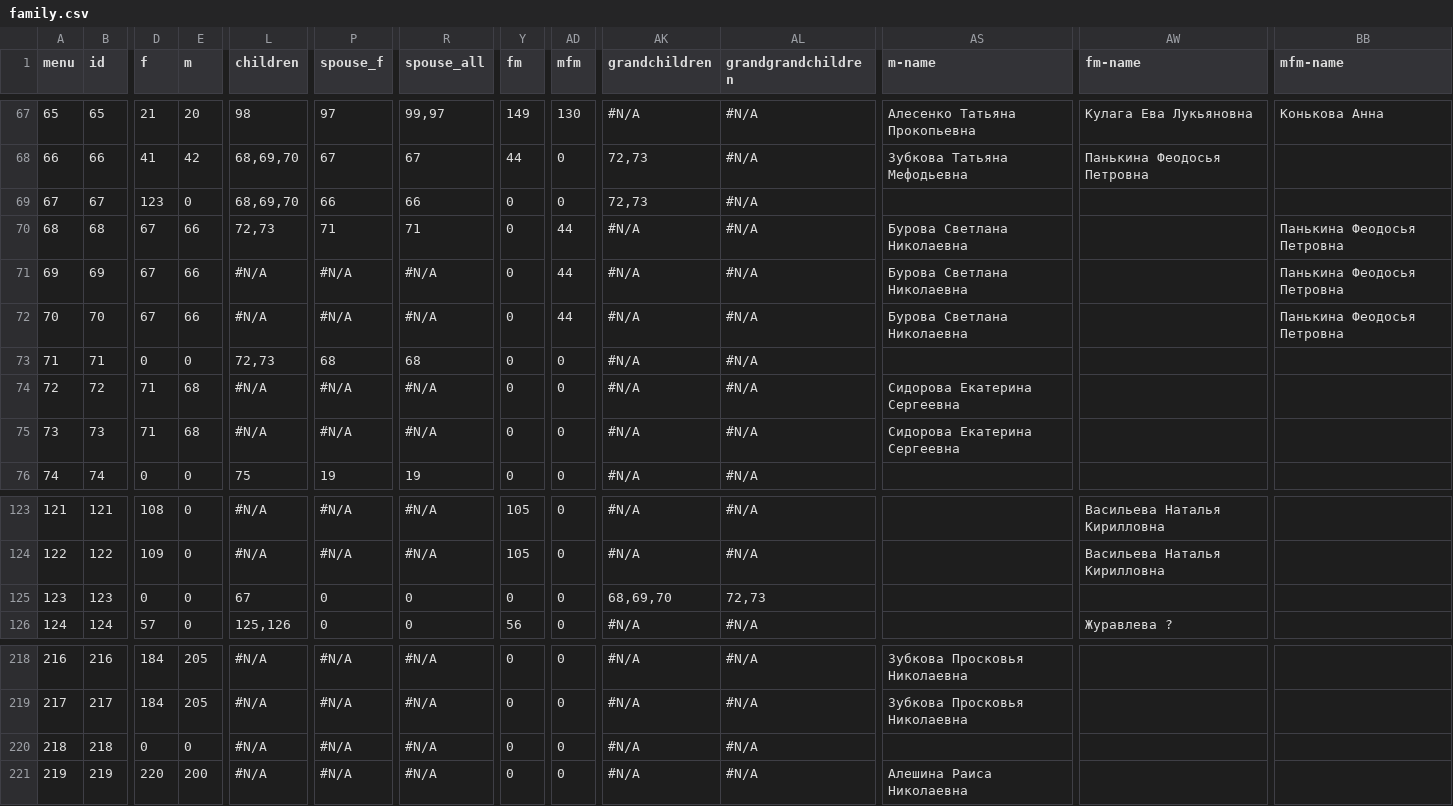
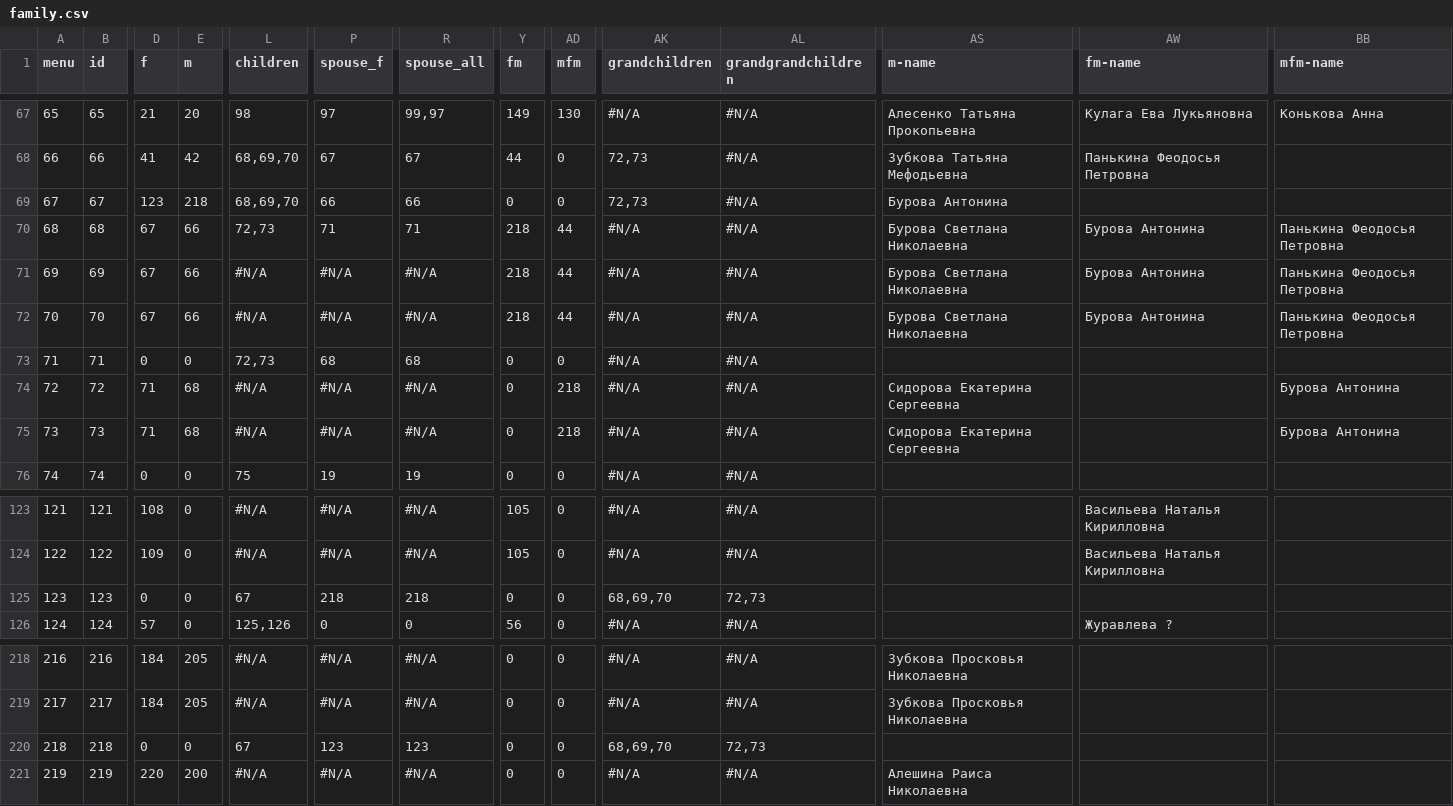
Before and after one commit to Itzamna/family, a CSV file: _data/family.csv, drawn as a sheet; only a part is shown, gaps mark what is left out; the diff names each change by its address in the sheet, - before the commit and + after, or states it on an @@ line.

```diff
--- a/_data/family.csv
+++ b/_data/family.csv
-E69 (m): 0
+E69 (m): 218
-AS69 (m-name): (empty)
+AS69 (m-name): Бурова Антонина
-Y70:Y72 (fm): 0
+Y70:Y72 (fm): 218
-AW70:AW72 (fm-name): (empty)
+AW70:AW72 (fm-name): Бурова Антонина
-AD74:AD75 (mfm): 0
+AD74:AD75 (mfm): 218
-BB74:BB75 (mfm-name): (empty)
+BB74:BB75 (mfm-name): Бурова Антонина
-P125 (spouse_f): 0
+P125 (spouse_f): 218
-R125 (spouse_all): 0
+R125 (spouse_all): 218
-L220 (children): #N/A
+L220 (children): 67
-P220 (spouse_f): #N/A
+P220 (spouse_f): 123
-R220 (spouse_all): #N/A
+R220 (spouse_all): 123
-AK220 (grandchildren): #N/A
+AK220 (grandchildren): 68,69,70
-AL220 (grandgrandchildren): #N/A
+AL220 (grandgrandchildren): 72,73
```
Also changed, not shown: 1 other file.
